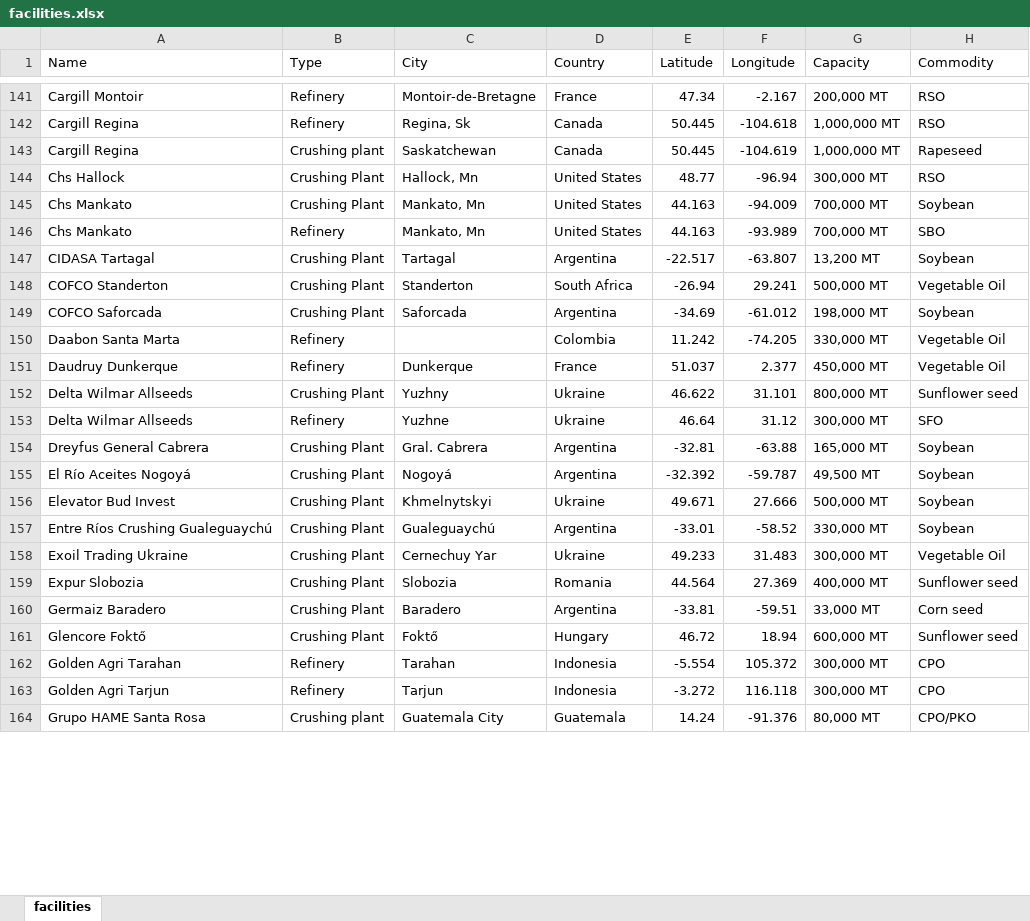
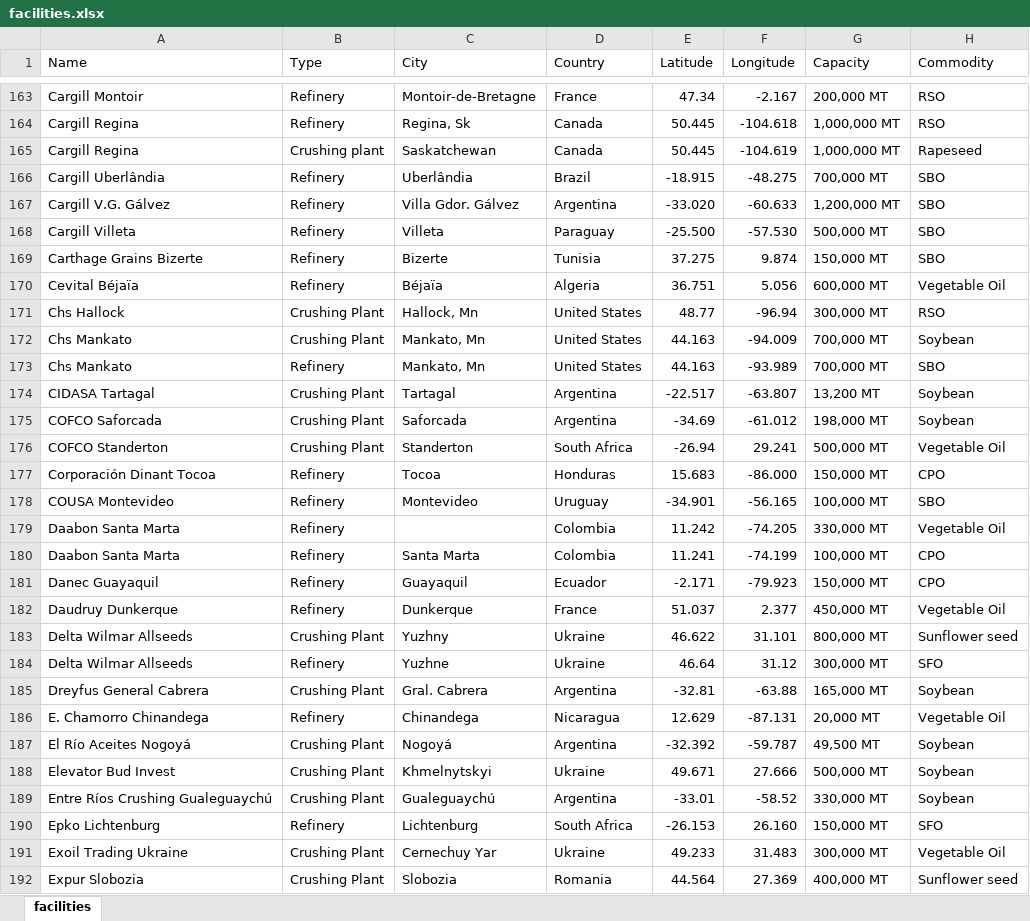
Before and after one commit to Kalashno/vegoils, an Excel workbook: facilities.xlsx, sheet facilities, drawn as a sheet; only a part is shown, gaps mark what is left out; the shorter side is filled out with more unchanged rows; values as stored, in another font and other column widths than the file's, no borders; the diff covers the shown part only; the diff names each change by its address in the sheet, - before the commit and + after, or states it on an @@ line.

Commit message:
Updated facilities data

```diff
--- a/facilities.xlsx (sheet facilities)
+++ b/facilities.xlsx (sheet facilities)
+row 166: Cargill Uberlândia | Refinery | Uberlândia | Brazil | -18.915 | -48.275 | 700,000 MT | SBO
+row 167: Cargill V.G. Gálvez | Refinery | Villa Gdor. Gálvez | Argentina | -33.020 | -60.633 | 1,200,000 MT | SBO
+row 168: Cargill Villeta | Refinery | Villeta | Paraguay | -25.500 | -57.530 | 500,000 MT | SBO
+row 169: Carthage Grains Bizerte | Refinery | Bizerte | Tunisia | 37.275 | 9.874 | 150,000 MT | SBO
+row 170: Cevital Béjaïa | Refinery | Béjaïa | Algeria | 36.751 | 5.056 | 600,000 MT | Vegetable Oil
@@ row 149 moved to row 175: COFCO Saforcada @@
+row 177: Corporación Dinant Tocoa | Refinery | Tocoa | Honduras | 15.683 | -86.000 | 150,000 MT | CPO
+row 178: COUSA Montevideo | Refinery | Montevideo | Uruguay | -34.901 | -56.165 | 100,000 MT | SBO
+row 180: Daabon Santa Marta | Refinery | Santa Marta | Colombia | 11.241 | -74.199 | 100,000 MT | CPO
+row 181: Danec Guayaquil | Refinery | Guayaquil | Ecuador | -2.171 | -79.923 | 150,000 MT | CPO
+row 186: E. Chamorro Chinandega | Refinery | Chinandega | Nicaragua | 12.629 | -87.131 | 20,000 MT | Vegetable Oil
+row 190: Epko Lichtenburg | Refinery | Lichtenburg | South Africa | -26.153 | 26.160 | 150,000 MT | SFO
```
Also changed, not shown: 68 added rows and 4 moved rows elsewhere in this sheet, 1 other file.
